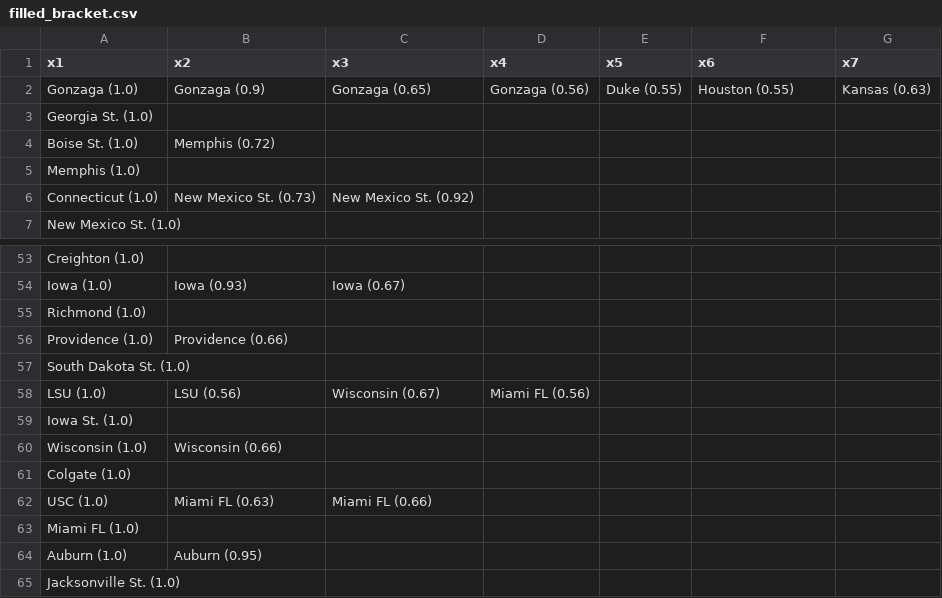
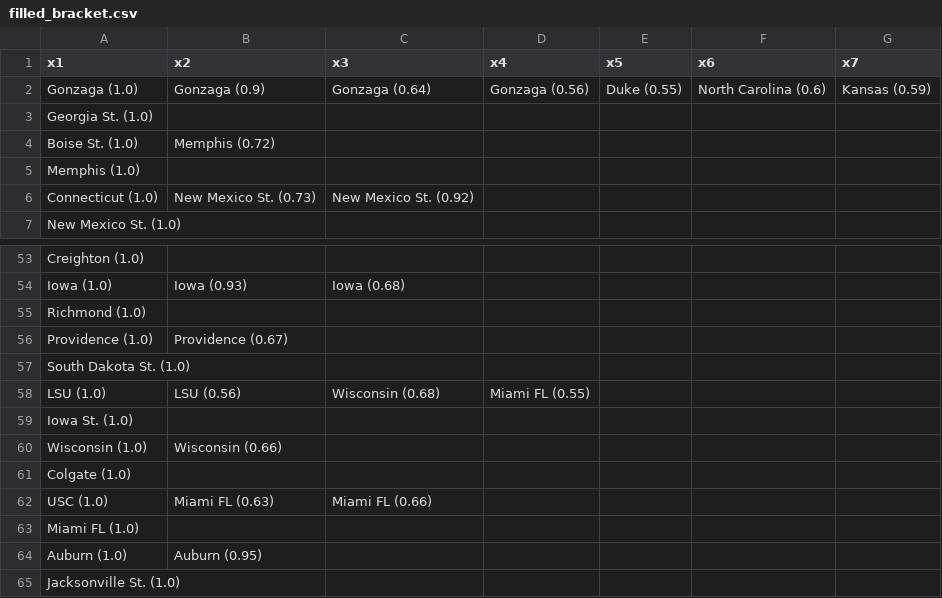
Before and after one commit to dpmerrell/Bracketology.jl, a CSV file: scripts/filled_bracket.csv, drawn as a sheet; only a part is shown, gaps mark what is left out; the diff covers the shown part only; the diff names each change by its address in the sheet, - before the commit and + after, or states it on an @@ line.

```diff
--- a/scripts/filled_bracket.csv
+++ b/scripts/filled_bracket.csv
-C2 (x3): Gonzaga (0.65)
+C2 (x3): Gonzaga (0.64)
-F2 (x6): Houston (0.55)
+F2 (x6): North Carolina (0.6)
-G2 (x7): Kansas (0.63)
+G2 (x7): Kansas (0.59)
-C54 (x3): Iowa (0.67)
+C54 (x3): Iowa (0.68)
-B56 (x2): Providence (0.66)
+B56 (x2): Providence (0.67)
-C58 (x3): Wisconsin (0.67)
+C58 (x3): Wisconsin (0.68)
-D58 (x4): Miami FL (0.56)
+D58 (x4): Miami FL (0.55)
```
Also changed, not shown: 6 added rows, 6 removed rows, 10 moved rows and 10 edited cells elsewhere in this file, scripts/bracket_teams.csv, 10 other files.
